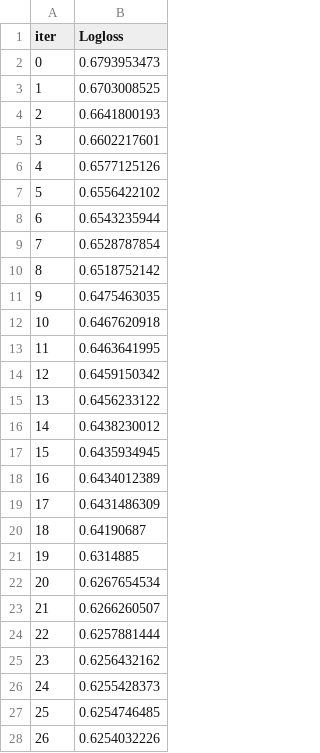
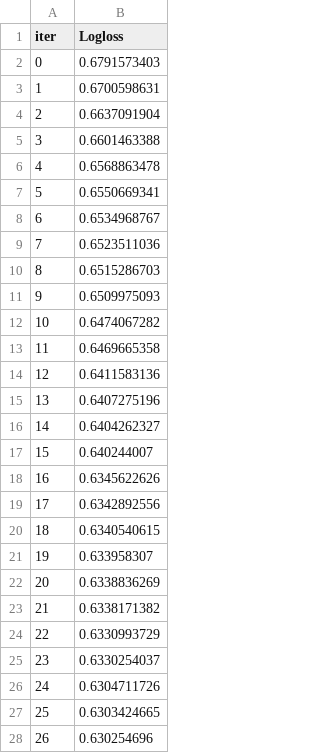
Before and after one commit to t1mowey/KC_final_project, a TSV file: catboost_info/learn_error.tsv, drawn as a sheet; only a part is shown; the diff covers the shown part only.

```diff
--- a/catboost_info/learn_error.tsv
+++ b/catboost_info/learn_error.tsv
@@ -1,28 +1,28 @@
 iter	Logloss
-0	0.6793953473
-1	0.6703008525
-2	0.6641800193
-3	0.6602217601
-4	0.6577125126
-5	0.6556422102
-6	0.6543235944
-7	0.6528787854
-8	0.6518752142
-9	0.6475463035
-10	0.6467620918
-11	0.6463641995
-12	0.6459150342
-13	0.6456233122
-14	0.6438230012
-15	0.6435934945
-16	0.6434012389
-17	0.6431486309
-18	0.64190687
-19	0.6314885
-20	0.6267654534
-21	0.6266260507
-22	0.6257881444
-23	0.6256432162
-24	0.6255428373
-25	0.6254746485
-26	0.6254032226
+0	0.6791573403
+1	0.6700598631
+2	0.6637091904
+3	0.6601463388
+4	0.6568863478
+5	0.6550669341
+6	0.6534968767
+7	0.6523511036
+8	0.6515286703
+9	0.6509975093
+10	0.6474067282
+11	0.6469665358
+12	0.6411583136
+13	0.6407275196
+14	0.6404262327
+15	0.640244007
+16	0.6345622626
+17	0.6342892556
+18	0.6340540615
+19	0.633958307
+20	0.6338836269
+21	0.6338171382
+22	0.6330993729
+23	0.6330254037
+24	0.6304711726
+25	0.6303424665
+26	0.630254696
```
Also changed, not shown: 73 edited cells elsewhere in this file, catboost_info/time_left.tsv, 8 other files.
